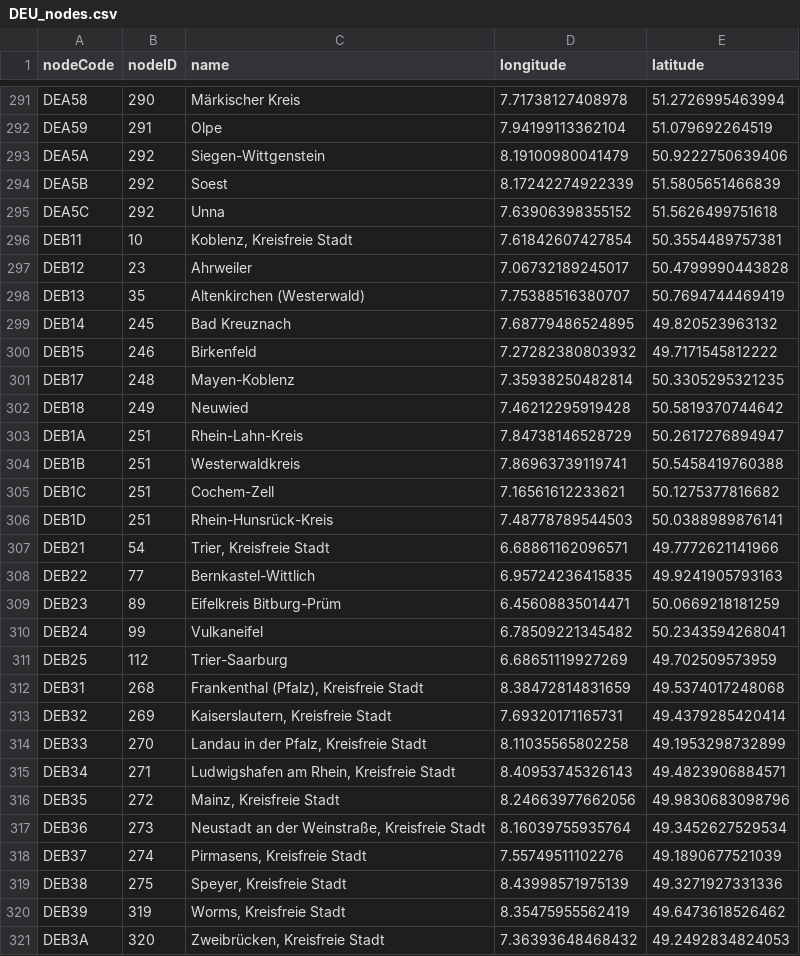
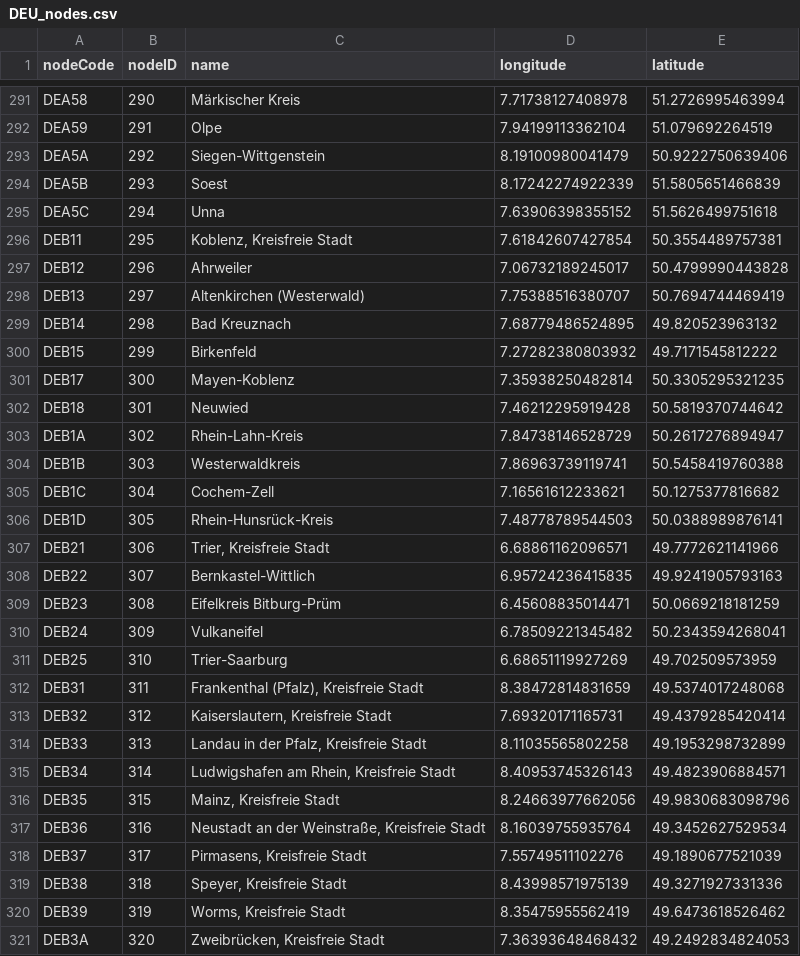
Before and after one commit to paololapo/ComplexNetworks_projects, a CSV file: data/task_44/networks/DEU_nodes.csv, drawn as a sheet; only a part is shown, gaps mark what is left out; the diff covers the shown part only.

```diff
--- a/data/task_44/networks/DEU_nodes.csv
+++ b/data/task_44/networks/DEU_nodes.csv
@@ -293,28 +293,28 @@
 "DEA5A",292,"Siegen-Wittgenstein",8.19100980041479,50.9222750639406
-"DEA5B",292,"Soest",8.17242274922339,51.5805651466839
-"DEA5C",292,"Unna",7.63906398355152,51.5626499751618
-"DEB11",10,"Koblenz, Kreisfreie Stadt",7.61842607427854,50.3554489757381
-"DEB12",23,"Ahrweiler",7.06732189245017,50.4799990443828
-"DEB13",35,"Altenkirchen (Westerwald)",7.75388516380707,50.7694744469419
-"DEB14",245,"Bad Kreuznach",7.68779486524895,49.820523963132
-"DEB15",246,"Birkenfeld",7.27282380803932,49.7171545812222
-"DEB17",248,"Mayen-Koblenz",7.35938250482814,50.3305295321235
-"DEB18",249,"Neuwied",7.46212295919428,50.5819370744642
-"DEB1A",251,"Rhein-Lahn-Kreis",7.84738146528729,50.2617276894947
-"DEB1B",251,"Westerwaldkreis",7.86963739119741,50.5458419760388
-"DEB1C",251,"Cochem-Zell",7.16561612233621,50.1275377816682
-"DEB1D",251,"Rhein-Hunsrück-Kreis",7.48778789544503,50.0388989876141
-"DEB21",54,"Trier, Kreisfreie Stadt",6.68861162096571,49.7772621141966
-"DEB22",77,"Bernkastel-Wittlich",6.95724236415835,49.9241905793163
-"DEB23",89,"Eifelkreis Bitburg-Prüm",6.45608835014471,50.0669218181259
-"DEB24",99,"Vulkaneifel",6.78509221345482,50.2343594268041
-"DEB25",112,"Trier-Saarburg",6.68651119927269,49.702509573959
-"DEB31",268,"Frankenthal (Pfalz), Kreisfreie Stadt",8.38472814831659,49.5374017248068
-"DEB32",269,"Kaiserslautern, Kreisfreie Stadt",7.69320171165731,49.4379285420414
-"DEB33",270,"Landau in der Pfalz, Kreisfreie Stadt",8.11035565802258,49.1953298732899
-"DEB34",271,"Ludwigshafen am Rhein, Kreisfreie Stadt",8.40953745326143,49.4823906884571
-"DEB35",272,"Mainz, Kreisfreie Stadt",8.24663977662056,49.9830683098796
-"DEB36",273,"Neustadt an der Weinstraße, Kreisfreie Stadt",8.16039755935764,49.3452627529534
-"DEB37",274,"Pirmasens, Kreisfreie Stadt",7.55749511102276,49.1890677521039
-"DEB38",275,"Speyer, Kreisfreie Stadt",8.43998571975139,49.3271927331336
+"DEA5B",293,"Soest",8.17242274922339,51.5805651466839
+"DEA5C",294,"Unna",7.63906398355152,51.5626499751618
+"DEB11",295,"Koblenz, Kreisfreie Stadt",7.61842607427854,50.3554489757381
+"DEB12",296,"Ahrweiler",7.06732189245017,50.4799990443828
+"DEB13",297,"Altenkirchen (Westerwald)",7.75388516380707,50.7694744469419
+"DEB14",298,"Bad Kreuznach",7.68779486524895,49.820523963132
+"DEB15",299,"Birkenfeld",7.27282380803932,49.7171545812222
+"DEB17",300,"Mayen-Koblenz",7.35938250482814,50.3305295321235
+"DEB18",301,"Neuwied",7.46212295919428,50.5819370744642
+"DEB1A",302,"Rhein-Lahn-Kreis",7.84738146528729,50.2617276894947
+"DEB1B",303,"Westerwaldkreis",7.86963739119741,50.5458419760388
+"DEB1C",304,"Cochem-Zell",7.16561612233621,50.1275377816682
+"DEB1D",305,"Rhein-Hunsrück-Kreis",7.48778789544503,50.0388989876141
+"DEB21",306,"Trier, Kreisfreie Stadt",6.68861162096571,49.7772621141966
+"DEB22",307,"Bernkastel-Wittlich",6.95724236415835,49.9241905793163
+"DEB23",308,"Eifelkreis Bitburg-Prüm",6.45608835014471,50.0669218181259
+"DEB24",309,"Vulkaneifel",6.78509221345482,50.2343594268041
+"DEB25",310,"Trier-Saarburg",6.68651119927269,49.702509573959
+"DEB31",311,"Frankenthal (Pfalz), Kreisfreie Stadt",8.38472814831659,49.5374017248068
+"DEB32",312,"Kaiserslautern, Kreisfreie Stadt",7.69320171165731,49.4379285420414
+"DEB33",313,"Landau in der Pfalz, Kreisfreie Stadt",8.11035565802258,49.1953298732899
+"DEB34",314,"Ludwigshafen am Rhein, Kreisfreie Stadt",8.40953745326143,49.4823906884571
+"DEB35",315,"Mainz, Kreisfreie Stadt",8.24663977662056,49.9830683098796
+"DEB36",316,"Neustadt an der Weinstraße, Kreisfreie Stadt",8.16039755935764,49.3452627529534
+"DEB37",317,"Pirmasens, Kreisfreie Stadt",7.55749511102276,49.1890677521039
+"DEB38",318,"Speyer, Kreisfreie Stadt",8.43998571975139,49.3271927331336
 "DEB39",319,"Worms, Kreisfreie Stadt",8.35475955562419,49.6473618526462
```
Also changed, not shown: 149 edited cells elsewhere in this file, data/task_44/networks/FIN_edges.csv, data/task_44/networks/FRA_edges.csv, 18 other files.
